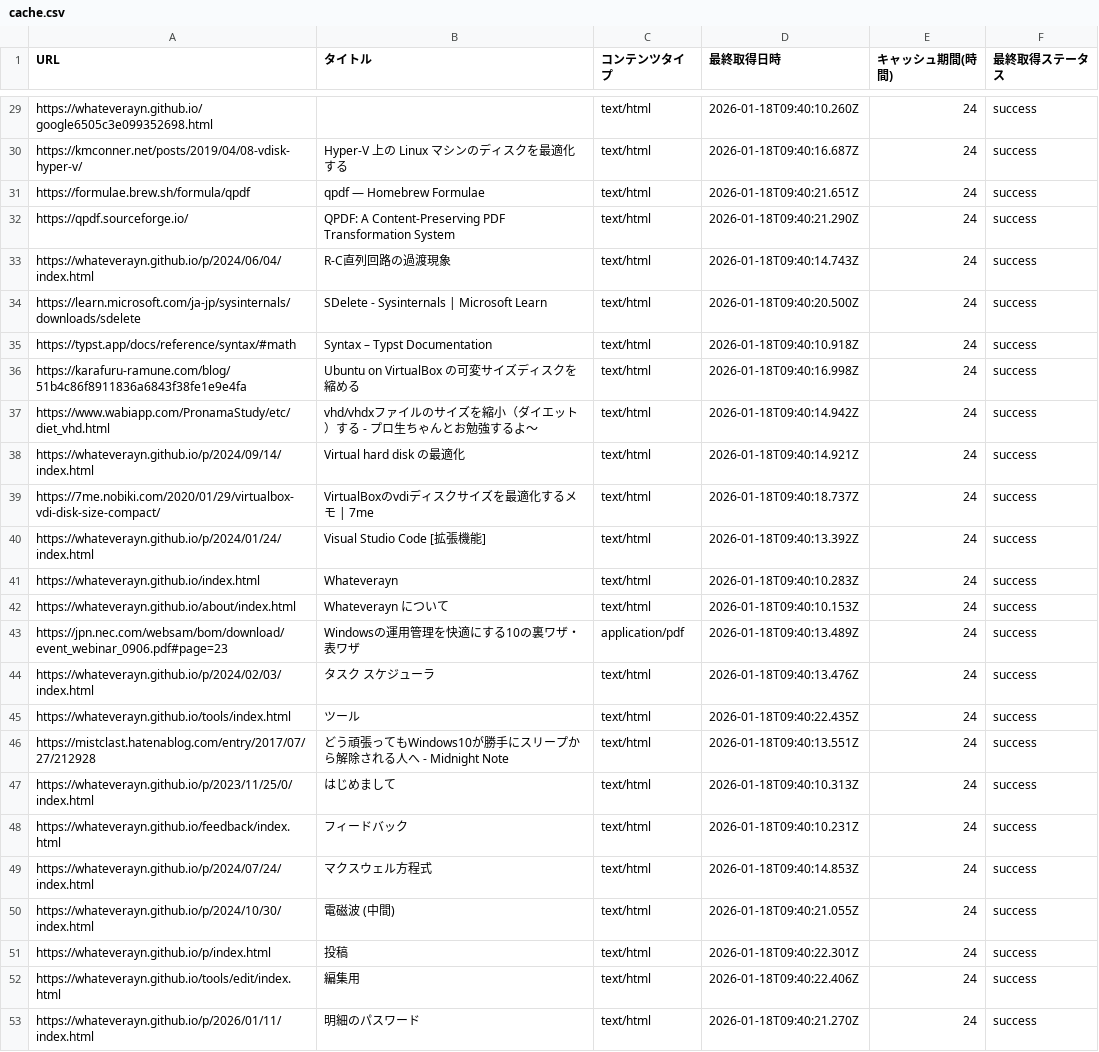
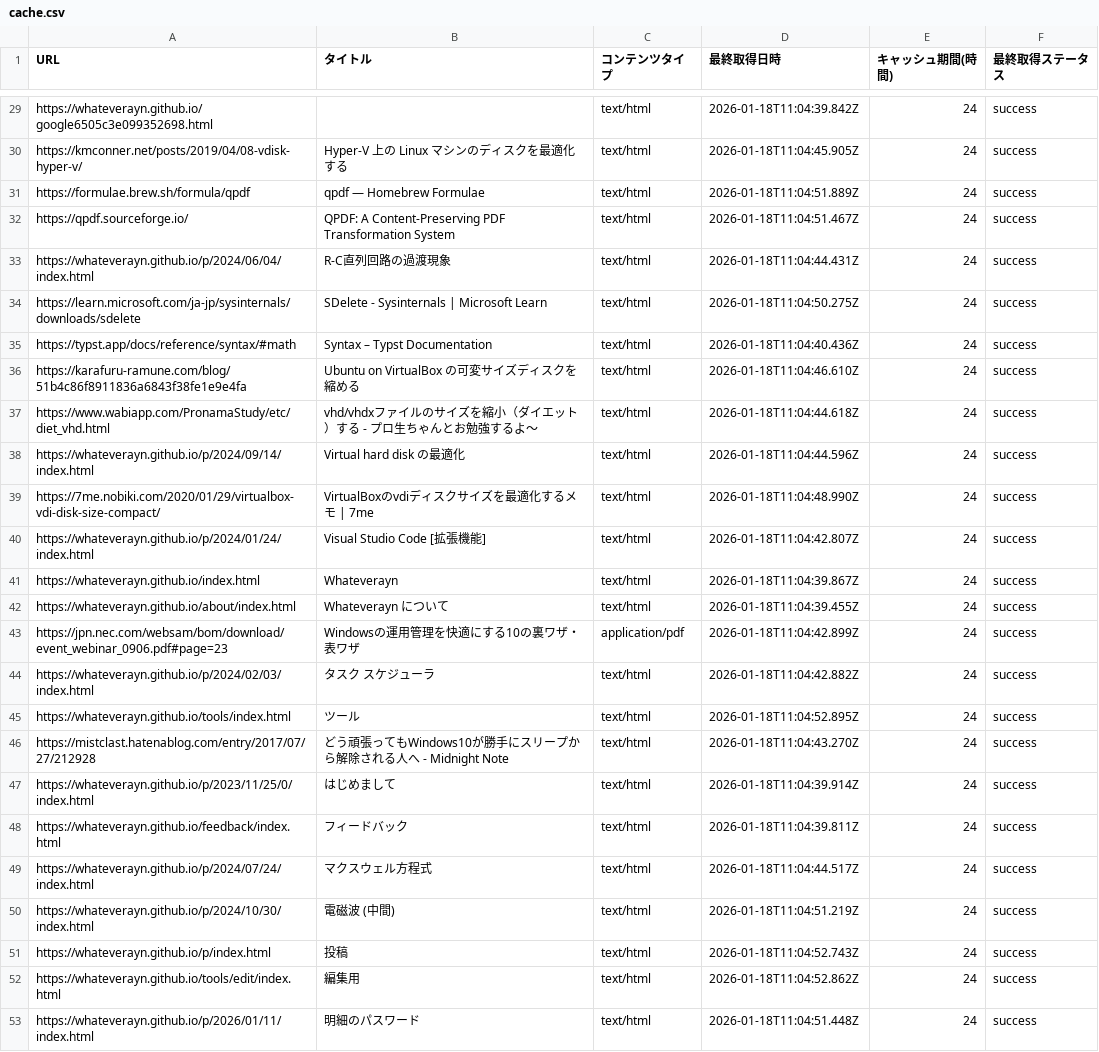
Before and after one commit to Whateverayn/whateverayn.github.io, a CSV file: cache.csv, drawn as a sheet; only a part is shown, gaps mark what is left out; the diff covers the shown part only; the diff names each change by its address in the sheet, - before the commit and + after, or states it on an @@ line.

```diff
--- a/cache.csv
+++ b/cache.csv
-D29 (最終取得日時): 2026-01-18T09:40:10.260Z
+D29 (最終取得日時): 2026-01-18T11:04:39.842Z
-D30 (最終取得日時): 2026-01-18T09:40:16.687Z
+D30 (最終取得日時): 2026-01-18T11:04:45.905Z
-D31 (最終取得日時): 2026-01-18T09:40:21.651Z
+D31 (最終取得日時): 2026-01-18T11:04:51.889Z
-D32 (最終取得日時): 2026-01-18T09:40:21.290Z
+D32 (最終取得日時): 2026-01-18T11:04:51.467Z
-D33 (最終取得日時): 2026-01-18T09:40:14.743Z
+D33 (最終取得日時): 2026-01-18T11:04:44.431Z
-D34 (最終取得日時): 2026-01-18T09:40:20.500Z
+D34 (最終取得日時): 2026-01-18T11:04:50.275Z
-D35 (最終取得日時): 2026-01-18T09:40:10.918Z
+D35 (最終取得日時): 2026-01-18T11:04:40.436Z
-D36 (最終取得日時): 2026-01-18T09:40:16.998Z
+D36 (最終取得日時): 2026-01-18T11:04:46.610Z
-D37 (最終取得日時): 2026-01-18T09:40:14.942Z
+D37 (最終取得日時): 2026-01-18T11:04:44.618Z
-D38 (最終取得日時): 2026-01-18T09:40:14.921Z
+D38 (最終取得日時): 2026-01-18T11:04:44.596Z
-D39 (最終取得日時): 2026-01-18T09:40:18.737Z
+D39 (最終取得日時): 2026-01-18T11:04:48.990Z
-D40 (最終取得日時): 2026-01-18T09:40:13.392Z
+D40 (最終取得日時): 2026-01-18T11:04:42.807Z
-D41 (最終取得日時): 2026-01-18T09:40:10.283Z
+D41 (最終取得日時): 2026-01-18T11:04:39.867Z
-D42 (最終取得日時): 2026-01-18T09:40:10.153Z
+D42 (最終取得日時): 2026-01-18T11:04:39.455Z
-D43 (最終取得日時): 2026-01-18T09:40:13.489Z
+D43 (最終取得日時): 2026-01-18T11:04:42.899Z
-D44 (最終取得日時): 2026-01-18T09:40:13.476Z
+D44 (最終取得日時): 2026-01-18T11:04:42.882Z
-D45 (最終取得日時): 2026-01-18T09:40:22.435Z
+D45 (最終取得日時): 2026-01-18T11:04:52.895Z
-D46 (最終取得日時): 2026-01-18T09:40:13.551Z
+D46 (最終取得日時): 2026-01-18T11:04:43.270Z
-D47 (最終取得日時): 2026-01-18T09:40:10.313Z
+D47 (最終取得日時): 2026-01-18T11:04:39.914Z
-D48 (最終取得日時): 2026-01-18T09:40:10.231Z
+D48 (最終取得日時): 2026-01-18T11:04:39.811Z
-D49 (最終取得日時): 2026-01-18T09:40:14.853Z
+D49 (最終取得日時): 2026-01-18T11:04:44.517Z
-D50 (最終取得日時): 2026-01-18T09:40:21.055Z
+D50 (最終取得日時): 2026-01-18T11:04:51.219Z
-D51 (最終取得日時): 2026-01-18T09:40:22.301Z
+D51 (最終取得日時): 2026-01-18T11:04:52.743Z
-D52 (最終取得日時): 2026-01-18T09:40:22.406Z
+D52 (最終取得日時): 2026-01-18T11:04:52.862Z
-D53 (最終取得日時): 2026-01-18T09:40:21.270Z
+D53 (最終取得日時): 2026-01-18T11:04:51.448Z
```
Also changed, not shown: 27 edited cells elsewhere in this file, 1 other file.
